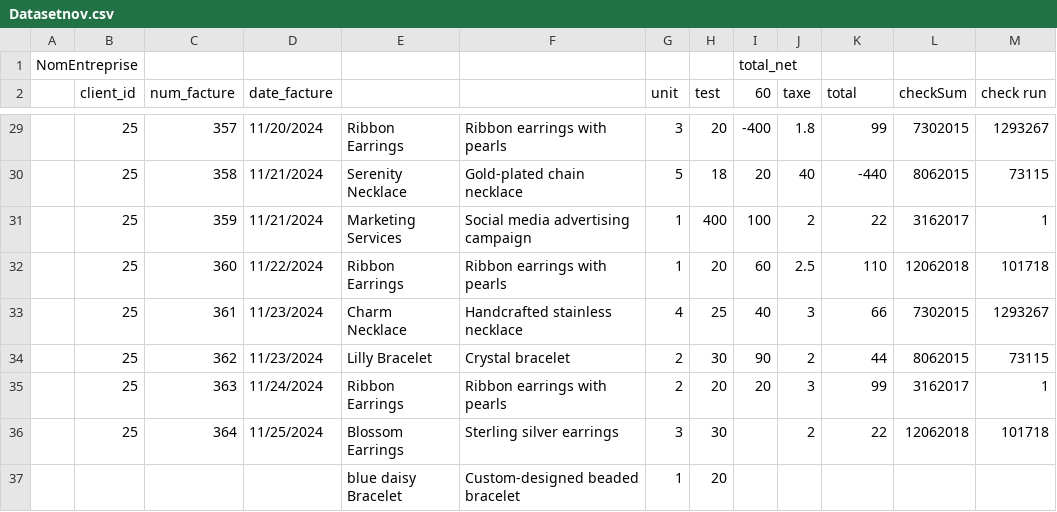
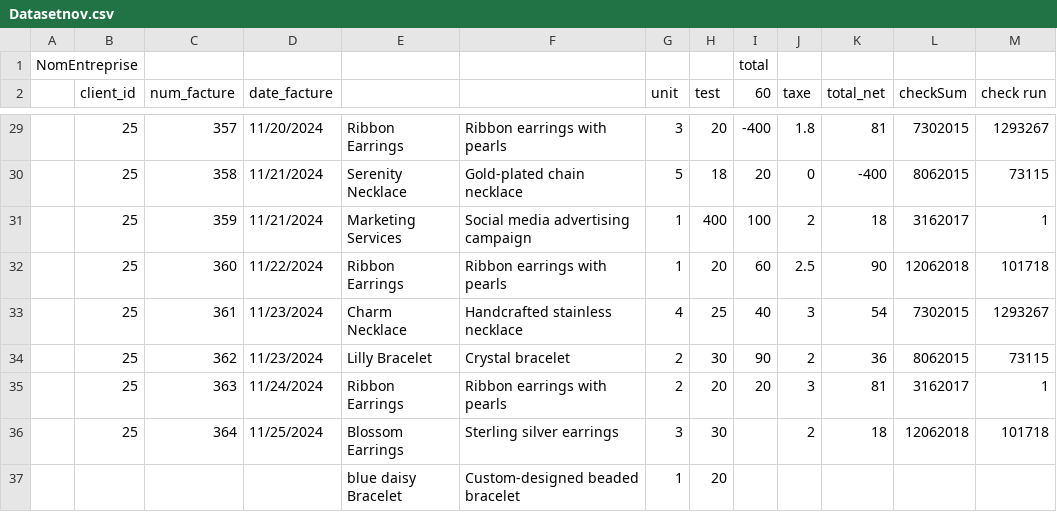
Before and after one commit to HabibBouzaffara/Countopia, a CSV file: server/public/invoices/Datasetnov.csv, drawn as a sheet; only a part is shown, gaps mark what is left out; the diff covers the shown part only.

```diff
--- a/server/public/invoices/Datasetnov.csv
+++ b/server/public/invoices/Datasetnov.csv
@@ -1,2 +1,2 @@
-NomEntreprise,,,,,,,,total_net,,,,
-,client_id,num_facture,date_facture,,,unit,test,60,taxe,total,checkSum,check run
+NomEntreprise,,,,,,,,total,,,,
+,client_id,num_facture,date_facture,,,unit,test,60,taxe,total_net,checkSum,check run
@@ -29,9 +29,9 @@
-,25,357,11/20/2024,Ribbon Earrings,Ribbon earrings with pearls,3,20,-400,1.8,99,7302015,1293267
-,25,358,11/21/2024,Serenity Necklace,Gold-plated chain necklace,5,18,20,40,-440,8062015,73115
-,25,359,11/21/2024,Marketing Services,Social media advertising campaign,1,400,100,2,22,3162017,1
-,25,360,11/22/2024,Ribbon Earrings,Ribbon earrings with pearls,1,20,60,2.5,110,12062018,101718
-,25,361,11/23/2024,Charm Necklace,Handcrafted stainless necklace,4,25,40,3,66,7302015,1293267
-,25,362,11/23/2024,Lilly Bracelet,Crystal bracelet,2,30,90,2,44,8062015,73115
-,25,363,11/24/2024,Ribbon Earrings,Ribbon earrings with pearls,2,20,20,3,99,3162017,1
-,25,364,11/25/2024,Blossom Earrings,Sterling silver earrings,3,30,,2,22,12062018,101718
+,25,357,11/20/2024,Ribbon Earrings,Ribbon earrings with pearls,3,20,-400,1.8,81,7302015,1293267
+,25,358,11/21/2024,Serenity Necklace,Gold-plated chain necklace,5,18,20,0,-400,8062015,73115
+,25,359,11/21/2024,Marketing Services,Social media advertising campaign,1,400,100,2,18,3162017,1
+,25,360,11/22/2024,Ribbon Earrings,Ribbon earrings with pearls,1,20,60,2.5,90,12062018,101718
+,25,361,11/23/2024,Charm Necklace,Handcrafted stainless necklace,4,25,40,3,54,7302015,1293267
+,25,362,11/23/2024,Lilly Bracelet,Crystal bracelet,2,30,90,2,36,8062015,73115
+,25,363,11/24/2024,Ribbon Earrings,Ribbon earrings with pearls,2,20,20,3,81,3162017,1
+,25,364,11/25/2024,Blossom Earrings,Sterling silver earrings,3,30,,2,18,12062018,101718
 ,,,,blue daisy Bracelet,Custom-designed beaded bracelet,1,20,,,,,
```
Also changed, not shown: 27 edited cells elsewhere in this file, server/public/invoices/Dataset march.csv, server/public/invoices/DatasetAug.csv, 20 other files.
